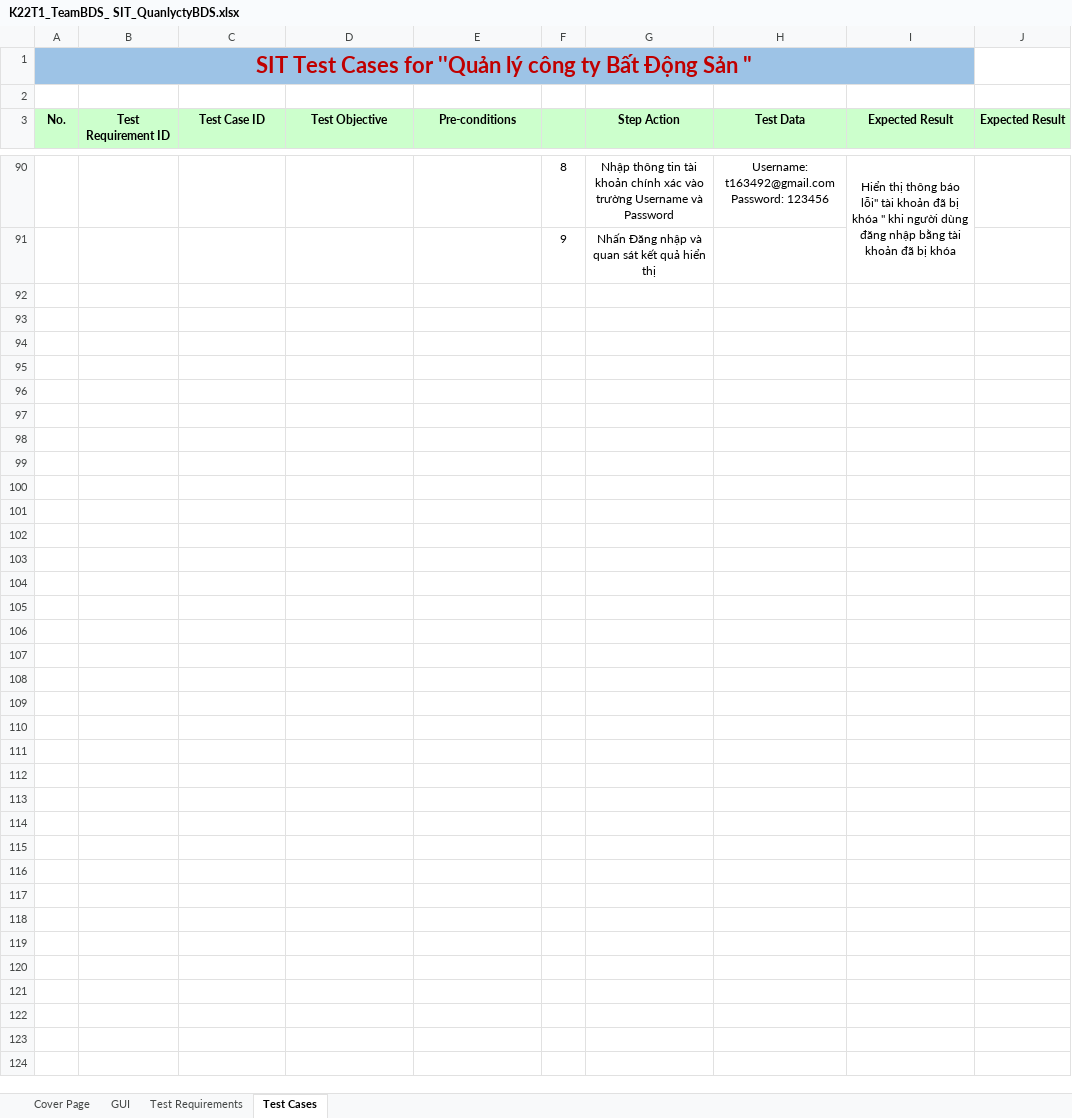
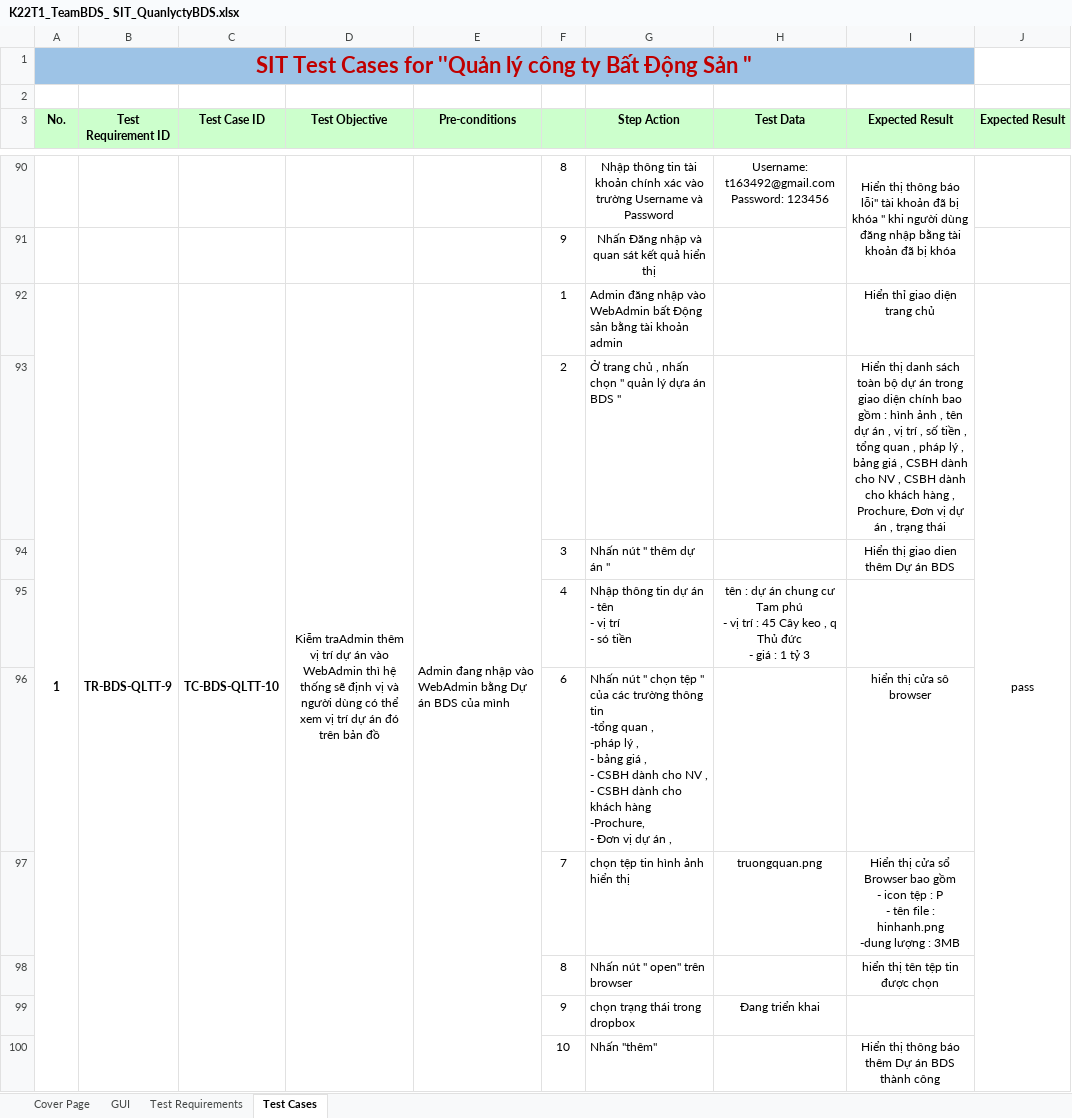
Before and after one commit to DamianHuynh/Capstone-Project, an Excel workbook: Improgress/2. Artifact and Deliverable/Test case/K22T1_TeamBDS_ SIT_QuanlyctyBDS.xlsx, sheet Test Cases, drawn as a sheet; only a part is shown, gaps mark what is left out; values as stored, in another font and other column widths than the file's, no borders; ↵ is a line break in a cell; the diff covers the shown part only; the diff names each change by its address in the sheet, - before the commit and + after, or states it on an @@ line.

Commit message:
test

```diff
--- a/Improgress/2. Artifact and Deliverable/Test case/K22T1_TeamBDS_ SIT_QuanlyctyBDS.xlsx (sheet Test Cases)
+++ b/Improgress/2. Artifact and Deliverable/Test case/K22T1_TeamBDS_ SIT_QuanlyctyBDS.xlsx (sheet Test Cases)
+row 92: 1 | TR-BDS-QLTT-9 | TC-BDS-QLTT-10 | Kiễm traAdmin thêm vị trí dự án vào WebAdmin thì hệ thống sẽ định vị và người dùng có thể xem vị trí dự án đó trên bản đồ | Admin đang nhập vào WebAdmin bằng Dự án BDS của mình | 1 | Admin đăng nhập vào WebAdmin bất Động sản bằng tài khoản admin |  | Hiển thỉ giao diện trang chủ | pass
+row 93:  |  |  |  |  | 2 | Ở trang chủ , nhấn chọn " quản lý dựa án BDS " |  | Hiển thị danh sách toàn bộ dự án trong giao diện chính bao gồm : hình ảnh , tên dự án , vị trí , số tiền , tổng quan , pháp lý , bảng giá , CSBH dành cho NV , CSBH dành cho khách hàng , Prochure, Đơn vị dự án , trạng thái
+row 94:  |  |  |  |  | 3 | Nhấn nút " thêm dự án " |  | Hiển thị giao dien thêm Dự án BDS
+row 95:  |  |  |  |  | 4 | Nhập thông tin dự án ↵ - tên ↵ - vị trí ↵ - só tiền | tên : dự án chung cư Tam phú ↵ - vị trí : 45 Cây keo , q Thủ đức ↵ - giá : 1 tỷ 3
+row 96:  |  |  |  |  | 6 | Nhấn nút " chọn tệp " của các trường thông tin ↵ -tổng quan , ↵ -pháp lý , ↵ - bảng giá , ↵ - CSBH dành cho NV , ↵ - CSBH dành cho khách hàng ↵ -Prochure, ↵ - Đơn vị dự án , |  | hiển thị cửa sô browser
+row 97:  |  |  |  |  | 7 | chọn tệp tin hình ảnh hiển thị | truongquan.png | Hiển thị cửa sổ Browser bao gồm ↵ - icon tệp : P ↵ - tên file : hinhanh.png ↵ -dung lượng : 3MB
+row 98:  |  |  |  |  | 8 | Nhấn nút " open" trên browser |  | hiển thị tên tệp tin được chọn
+row 99:  |  |  |  |  | 9 | chọn trạng thái trong dropbox | Đang triển khai
+row 100:  |  |  |  |  | 10 | Nhấn "thêm" |  | Hiển thị thông báo thêm Dự án BDS thành công
```
Also changed, not shown: 56 added rows and 7 edited cells elsewhere in this sheet, sheet Test Requirements, 59 other files.
